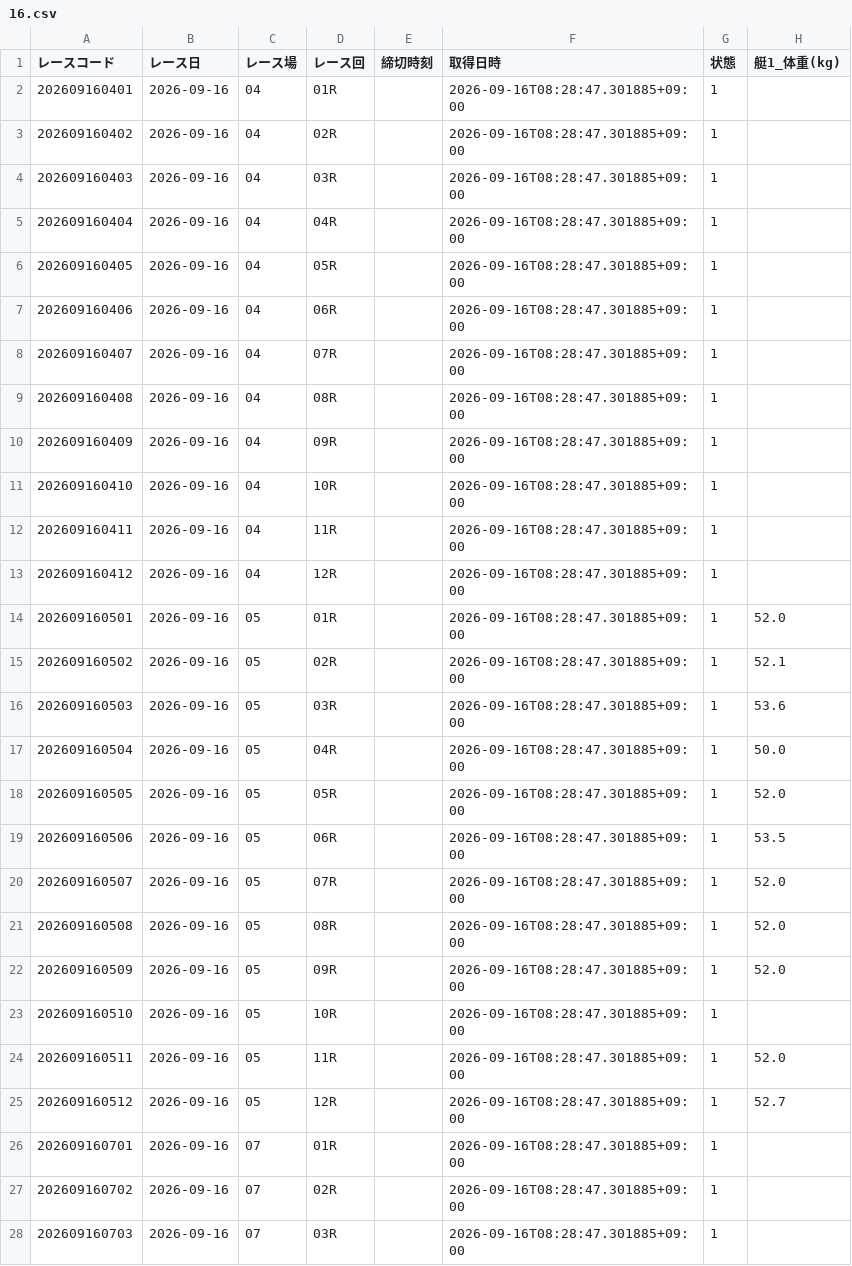
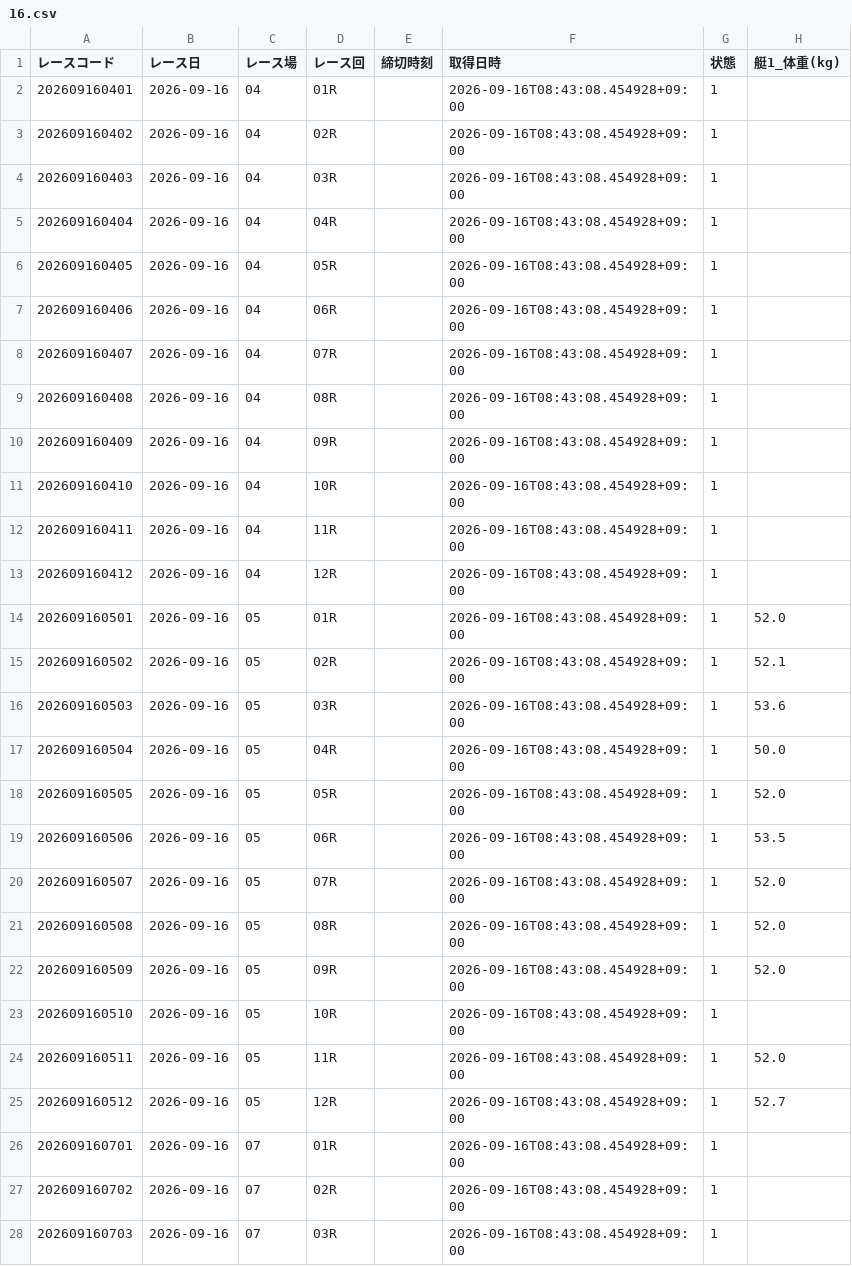
Before and after one commit to seeeek-debug/boatracecsv.github.io, a CSV file: data/previews/tkz/2026/09/16.csv, drawn as a sheet; only a part is shown; the diff covers the shown part only; the diff names each change by its address in the sheet, - before the commit and + after, or states it on an @@ line.

```diff
--- a/data/previews/tkz/2026/09/16.csv
+++ b/data/previews/tkz/2026/09/16.csv
-F2:F28 (取得日時): 2026-09-16T08:28:47.301885+09:00
+F2:F28 (取得日時): 2026-09-16T08:43:08.454928+09:00
```
Also changed, not shown: 142 edited cells elsewhere in this file.
